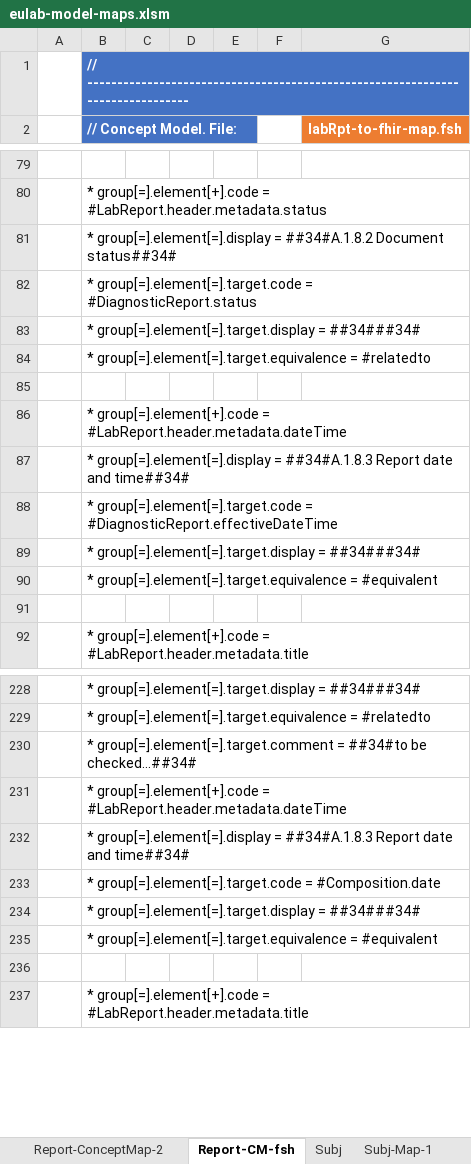
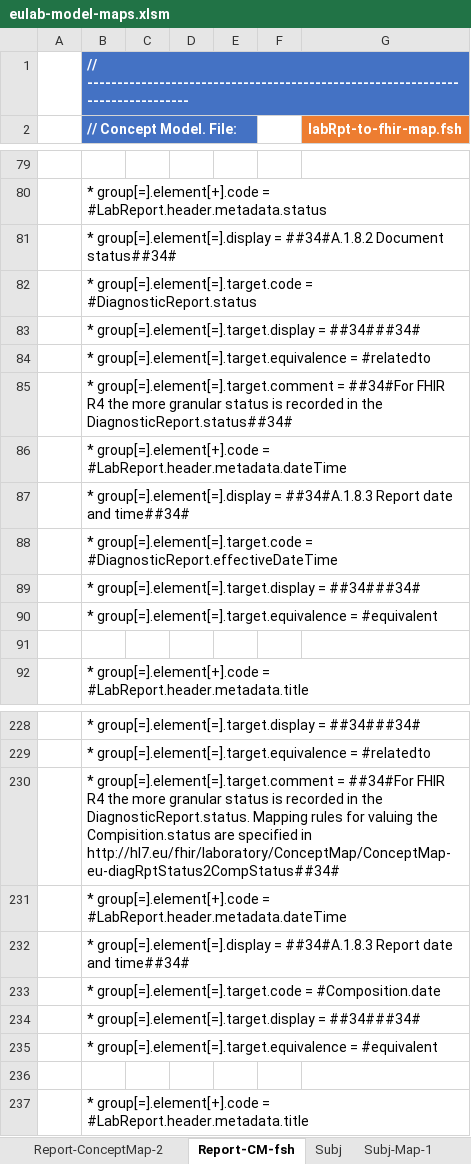
Before and after one commit to hl7-eu/laboratory, an Excel workbook: src-models/eulab-model-maps.xlsm, sheet Report-CM-fsh, drawn as a sheet; only a part is shown, gaps mark what is left out; values as stored, in another font and other column widths than the file's, no borders; charts and pictures not drawn; the diff names each change by its address in the sheet, - before the commit and + after, or states it on an @@ line.

Commit message:
https://github.com/hl7-eu/laboratory/issues/31

```diff
--- a/src-models/eulab-model-maps.xlsm (sheet Report-CM-fsh)
+++ b/src-models/eulab-model-maps.xlsm (sheet Report-CM-fsh)
-B85 (// Concept Model. File:): (empty)
+B85 (// Concept Model. File:): * group[=].element[=].target.comment = ##34#For FHIR R4 the more granular status is recorded in the DiagnosticReport.status##34#
-B230 (// Concept Model. File:): …group[=].element[=].target.comment = ##34#to be checked…##34#
+B230 (// Concept Model. File:): …group[=].element[=].target.comment = ##34#For FHIR R4 the more granular status is recorded in the DiagnosticReport.status. Mapping rules for valuing the Compisition.status are specified in http://hl7.eu/fhir/laboratory/ConceptMap/ConceptMap-eu-diagRptStatus2CompStatus##34#
```
Also changed, not shown: sheet Results-fsh, sheet Order-fsh, sheet Specimen-fsh, sheet Subj-fsh, sheet Validator-fsh, sheet Payer-fsh, 28 more sheets, 24 other files.
